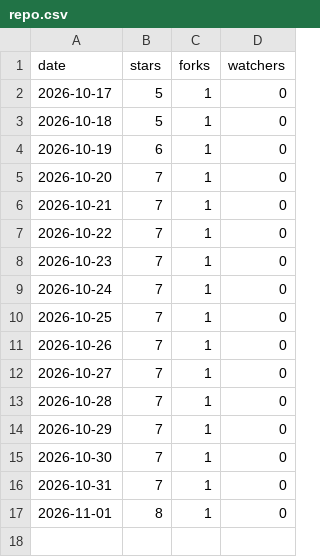
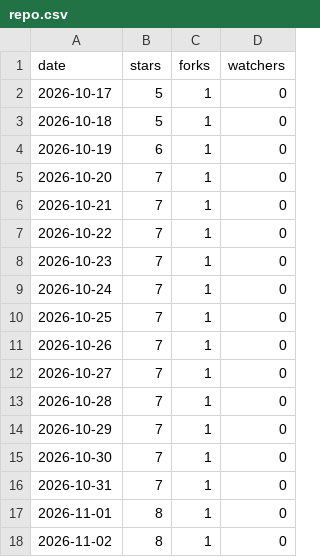
Before and after one commit to tanisperez/vano, a CSV file: repo.csv, drawn as a sheet; the diff names each change by its address in the sheet, - before the commit and + after, or states it on an @@ line.

```diff
--- a/repo.csv
+++ b/repo.csv
+row 18: 2026-11-02 | 8 | 1 | 0
```
Also changed, not shown: downloads.csv, traffic/clones.csv, 3 other files.
